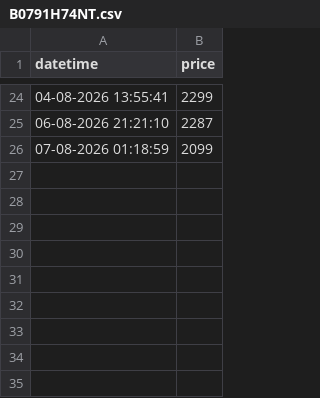
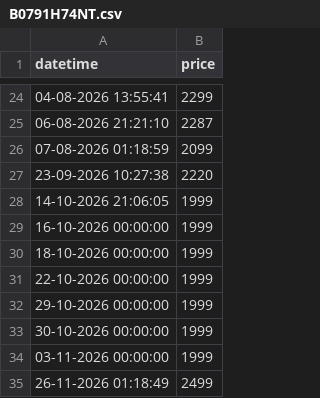
Before and after one commit to tonydavidx/Amazkart, a CSV file: data/B0791H74NT.csv, drawn as a sheet; only a part is shown, gaps mark what is left out.

```diff
--- a/data/B0791H74NT.csv
+++ b/data/B0791H74NT.csv
@@ -26 +26,10 @@ datetime,price
 07-08-2026 01:18:59,2099
+23-09-2026 10:27:38,2220
+14-10-2026 21:06:05,1999
+16-10-2026 00:00:00,1999
+18-10-2026 00:00:00,1999
+22-10-2026 00:00:00,1999
+29-10-2026 00:00:00,1999
+30-10-2026 00:00:00,1999
+03-11-2026 00:00:00,1999
+26-11-2026 01:18:49,2499
```
Also changed, not shown: data/B097QLN123.csv, data/B0D5HMXD53.csv, 9 other files.
